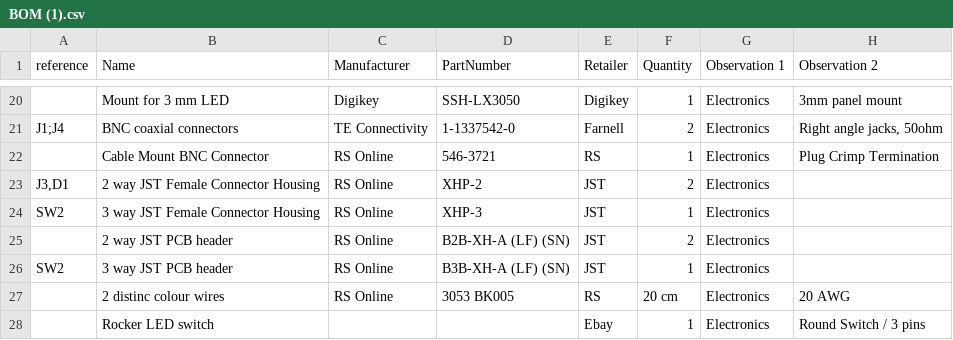
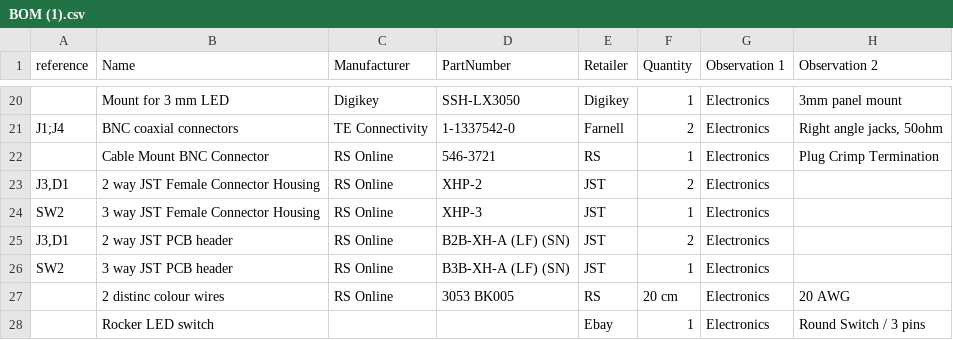
Before and after one commit to astronicmn/stuffs, a CSV file: BOM (1).csv, drawn as a sheet; only a part is shown, gaps mark what is left out.

Commit message:
Update BOM (1).csv

```diff
--- a/BOM (1).csv
+++ b/BOM (1).csv
@@ -24,3 +24,3 @@ J1;J4,BNC coaxial connectors,TE Connectivity,1-1337542-0,Farnell,2,Electronics,"
 SW2,3 way JST Female Connector Housing,RS Online,XHP-3,JST,1,Electronics,
-,2 way JST PCB header,RS Online,B2B-XH-A (LF) (SN),JST,2,Electronics,
+"J3,D1",2 way JST PCB header,RS Online,B2B-XH-A (LF) (SN),JST,2,Electronics,
 SW2,3 way JST PCB header,RS Online,B3B-XH-A (LF) (SN),JST,1,Electronics,
```
